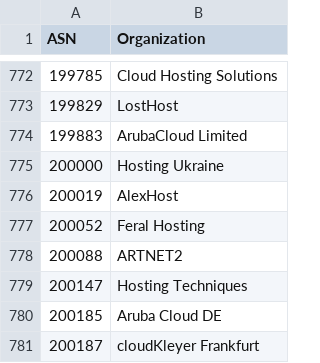
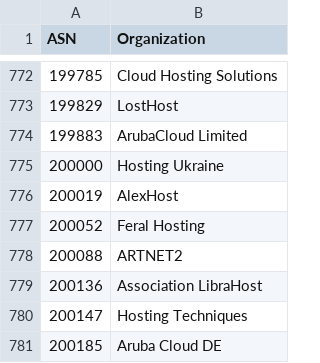
Before and after one commit to O-X-L/risk-db-lists, a CSV file: asn/kind_hosting.csv, drawn as a sheet; only a part is shown, gaps mark what is left out; the shorter side is filled out with more unchanged rows; the diff names each change by its address in the sheet, - before the commit and + after, or states it on an @@ line.

```diff
--- a/asn/kind_hosting.csv
+++ b/asn/kind_hosting.csv
+row 779: 200136 | Association LibraHost
```
Also changed, not shown: asn/kind_isp.csv, asn/top_10000.csv, 46 other files.
